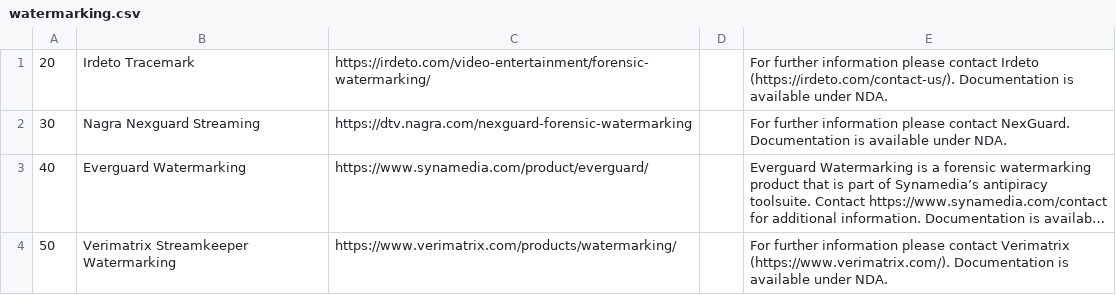
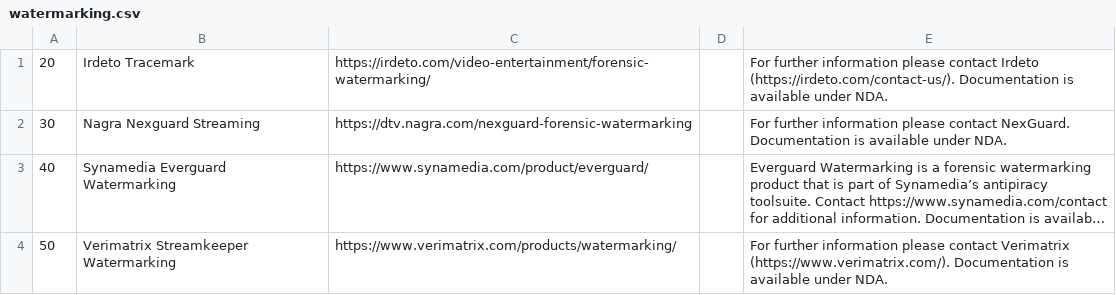
Before and after one commit to Dash-Industry-Forum/Identifiers, a CSV file: csv/watermarking.csv, drawn as a sheet; long unchanged cells end in …; the diff names each change by its address in the sheet, - before the commit and + after, or states it on an @@ line.

Commit message:
Update watermarking.csv
Change for Synamedia line

```diff
--- a/csv/watermarking.csv
+++ b/csv/watermarking.csv
-B3: Everguard Watermarking
+B3: Synamedia Everguard Watermarking
```
